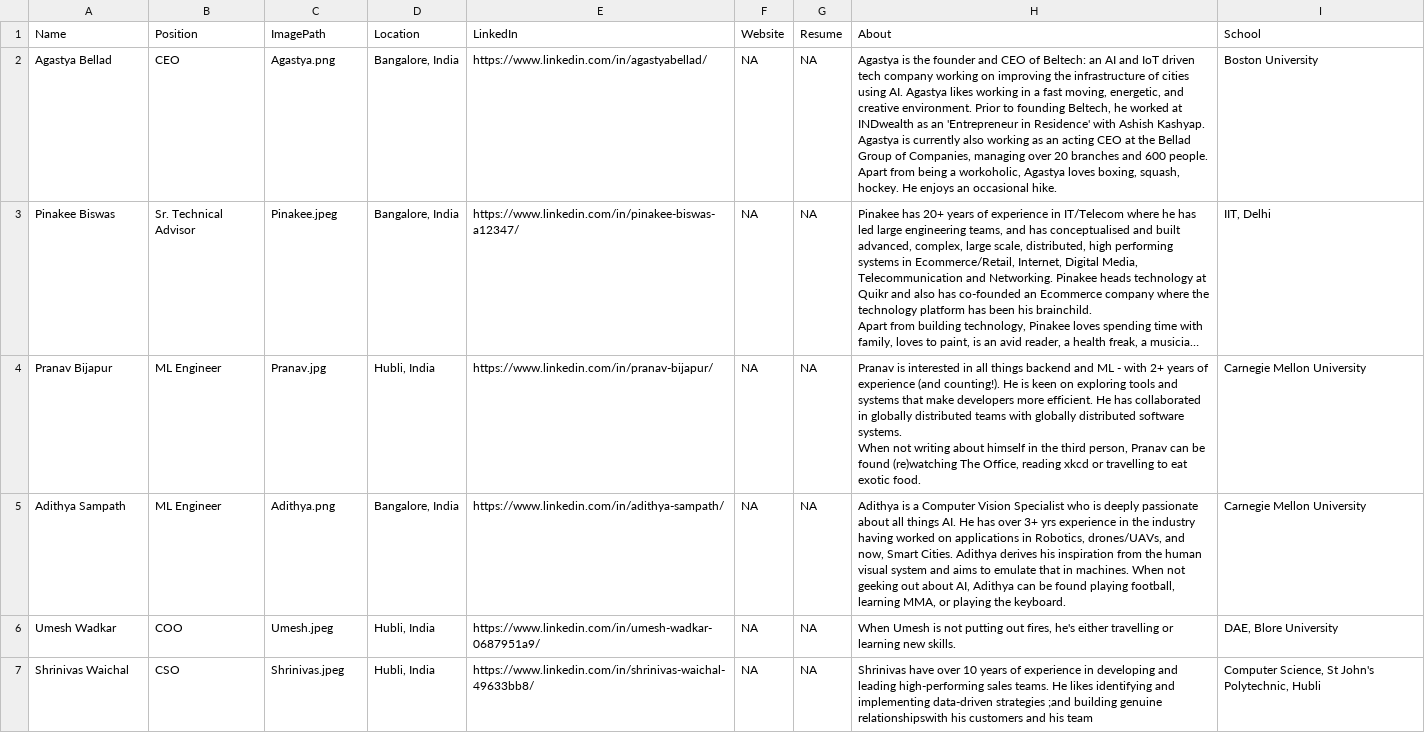
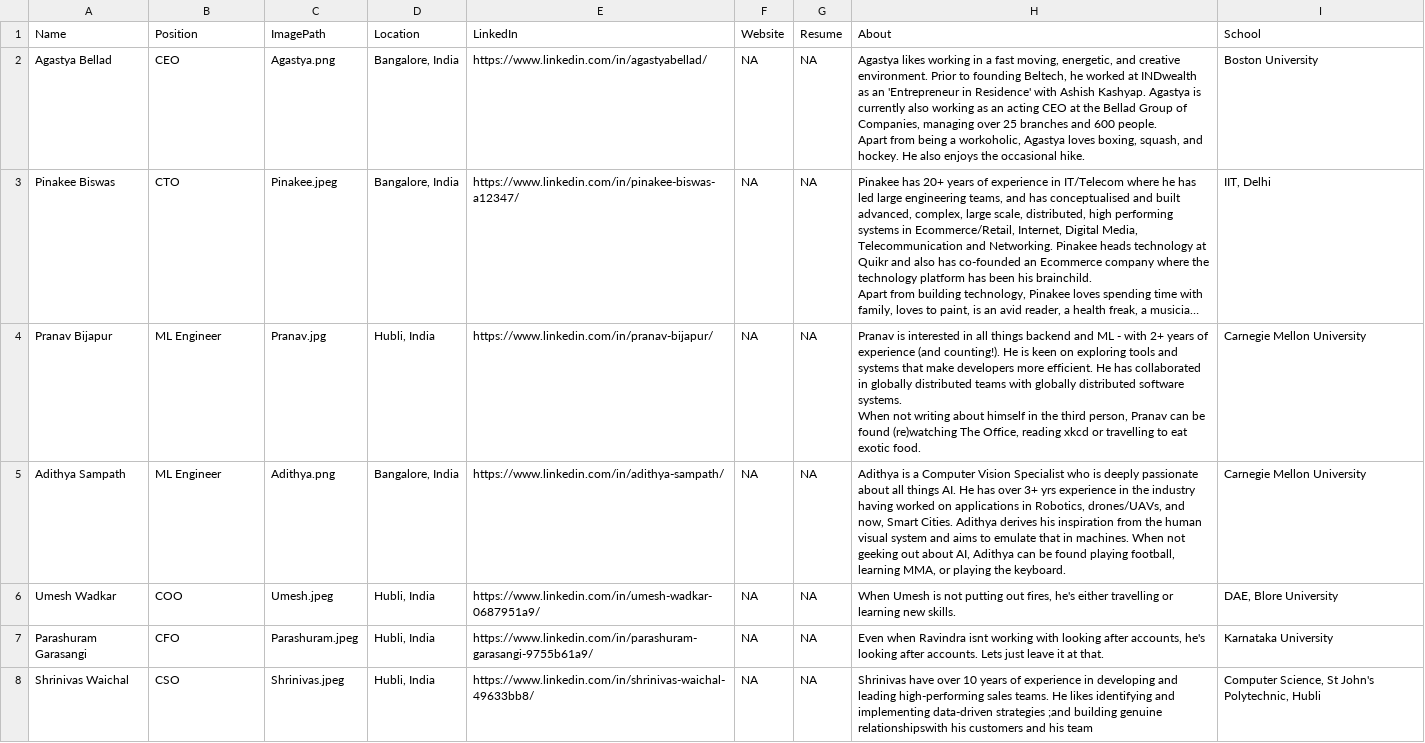
Before and after one commit to AbhinavThukral97/Beltech, a CSV file: team/team.csv, drawn as a sheet; only a part is shown; long unchanged cells end in …; ↵ is a line break in a cell; the diff covers the shown part only; the diff names each change by its address in the sheet, - before the commit and + after, or states it on an @@ line.

Commit message:
Add files via upload

```diff
--- a/team/team.csv
+++ b/team/team.csv
-H2 (About): Agastya is the founder and CEO of Beltech: an AI and IoT driven tech company working on improving the infrastructure of cities using AI. Agastya likes working in a fast moving, energetic, and creative environment. Prior to founding Beltech, he worked at INDwealth as an 'Entrepreneur in Residence' with Ashish Kashyap. Agastya is currently also working as an acting CEO at the Bellad Group of Companies, managing over 20 branches and 600 people. ↵ Apart from being a workoholic, Agastya loves boxing, squash, hockey. He enjoys an occasional hike.
+H2 (About): Agastya likes working in a fast moving, energetic, and creative environment. Prior to founding Beltech, he worked at INDwealth as an 'Entrepreneur in Residence' with Ashish Kashyap. Agastya is currently also working as an acting CEO at the Bellad Group of Companies, managing over 25 branches and 600 people. ↵ Apart from being a workoholic, Agastya loves boxing, squash, and hockey. He also enjoys the occasional hike.
-B3 (Position): Sr. Technical Advisor
+B3 (Position): CTO
@@ row 11 moved to row 7: Parashuram Garasangi @@
```
Also changed, not shown: 1 moved row and 1 edited cell elsewhere in this file.
